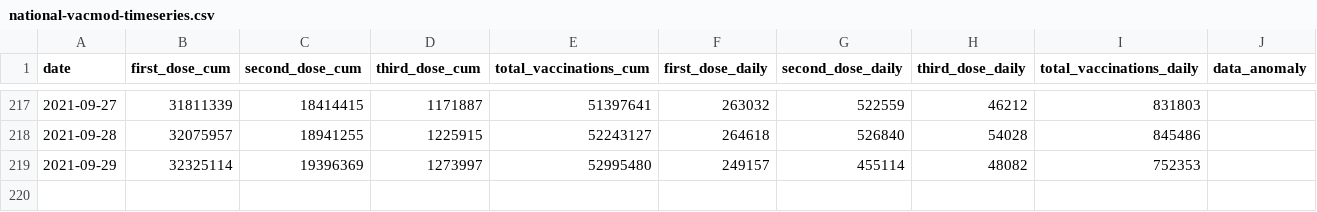
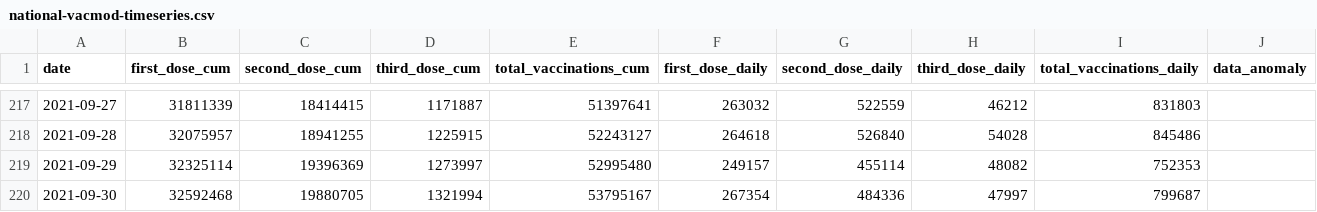
Before and after one commit to nathakits/covid-tracker-twitter-bot, a CSV file: data/dashboard/national-vacmod-timeseries.csv, drawn as a sheet; only a part is shown, gaps mark what is left out.

Commit message:
update vaccine data

```diff
--- a/data/dashboard/national-vacmod-timeseries.csv
+++ b/data/dashboard/national-vacmod-timeseries.csv
@@ -219 +219,2 @@ date,first_dose_cum,second_dose_cum,third_dose_cum,total_vaccinations_cum,first_
 2021-09-29,32325114,19396369,1273997,52995480,249157,455114,48082,752353,
+2021-09-30,32592468,19880705,1321994,53795167,267354,484336,47997,799687,
```
Also changed, not shown: 3 other files.
